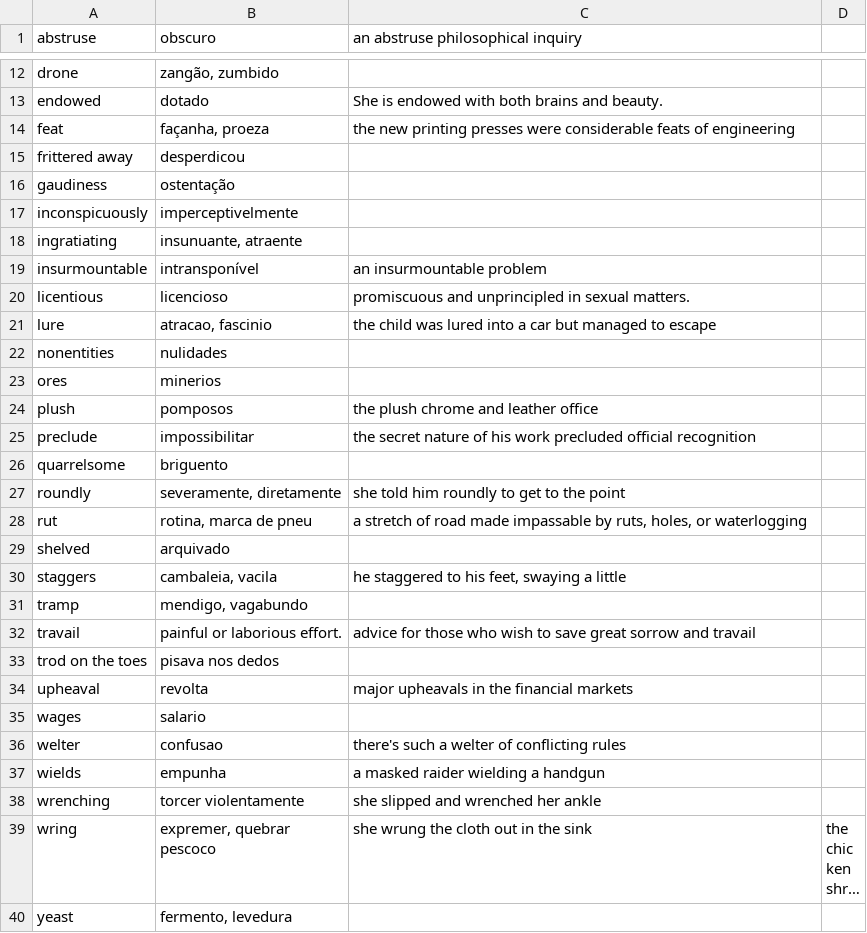
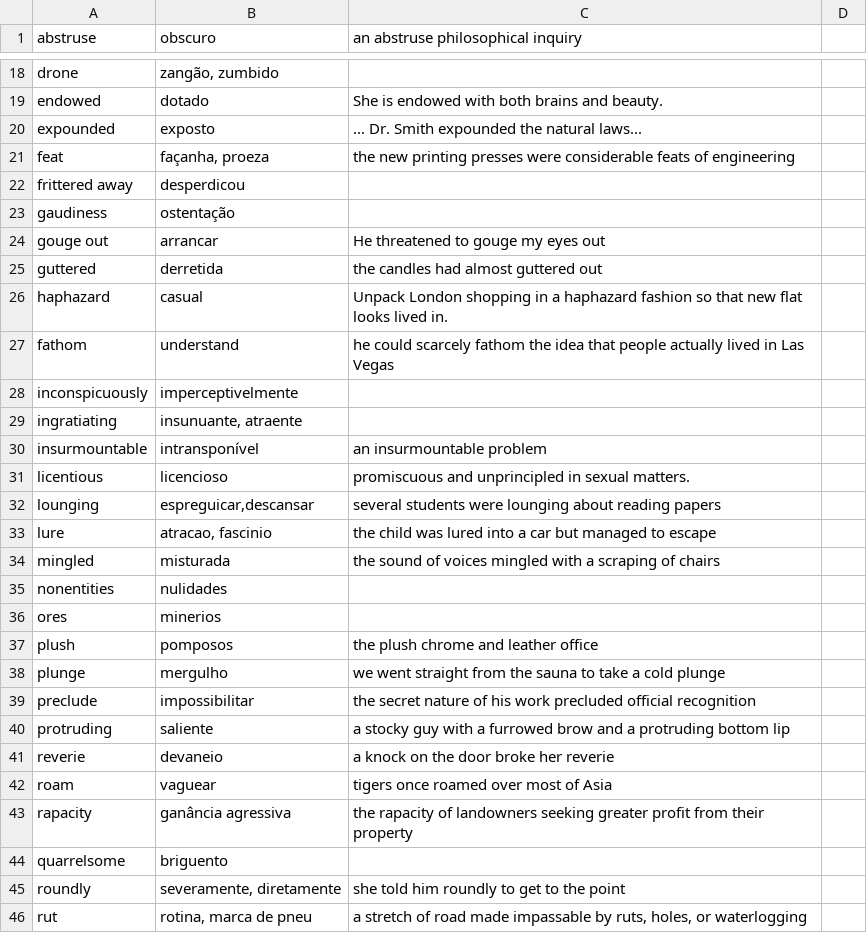
Before and after one commit to irigon/language_cards, a CSV file: TheWorldlyPhylosophers.csv, drawn as a sheet; only a part is shown, gaps mark what is left out; the shorter side is filled out with more unchanged rows; long unchanged cells end in …; the diff covers the shown part only; the diff names each change by its address in the sheet, - before the commit and + after, or states it on an @@ line.

Commit message:
mais duas paginas

```diff
--- a/TheWorldlyPhylosophers.csv
+++ b/TheWorldlyPhylosophers.csv
+row 20: expounded | exposto | ... Dr. Smith expounded the natural laws...
+row 24: gouge out | arrancar | He threatened to gouge my eyes out
+row 25: guttered | derretida | the candles had almost guttered out
+row 26: haphazard | casual | Unpack London shopping in a haphazard fashion so that new flat looks lived in.
+row 27: fathom | understand | he could scarcely fathom the idea that people actually lived in Las Vegas
+row 32: lounging | espreguicar,descansar | several students were lounging about reading papers
+row 34: mingled | misturada | the sound of voices mingled with a scraping of chairs
+row 38: plunge | mergulho | we went straight from the sauna to take a cold plunge
+row 40: protruding | saliente | a stocky guy with a furrowed brow and a protruding bottom lip
+row 41: reverie | devaneio | a knock on the door broke her reverie
+row 42: roam | vaguear | tigers once roamed over most of Asia
+row 43: rapacity | ganância agressiva | the rapacity of landowners seeking greater profit from their property
```
Also changed, not shown: 10 added rows elsewhere in this file.
